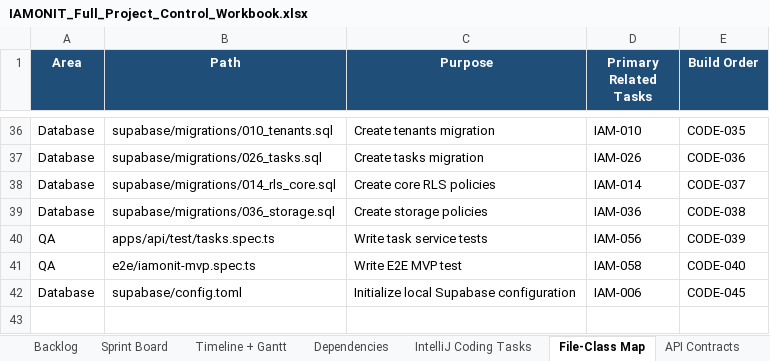
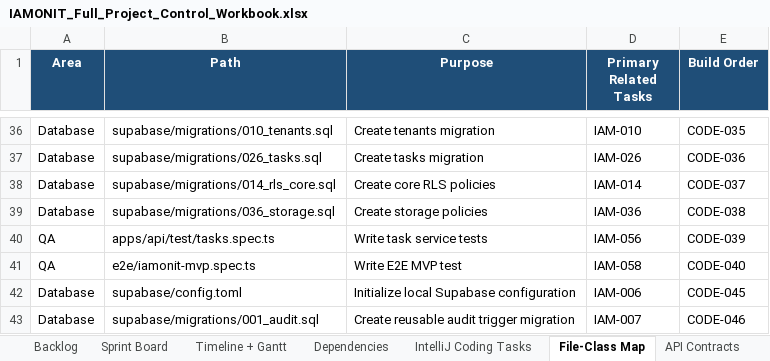
Before and after one commit to azemedkun-git/iamonit-platform, an Excel workbook: planning/IAMONIT_Full_Project_Control_Workbook.xlsx, sheet File-Class Map, drawn as a sheet; only a part is shown, gaps mark what is left out; values as stored, in another font and other column widths than the file's, no borders; the diff names each change by its address in the sheet, - before the commit and + after, or states it on an @@ line.

Commit message:
CODE-046 Add audit trigger migration task

```diff
--- a/planning/IAMONIT_Full_Project_Control_Workbook.xlsx (sheet File-Class Map)
+++ b/planning/IAMONIT_Full_Project_Control_Workbook.xlsx (sheet File-Class Map)
+row 43: Database | supabase/migrations/001_audit.sql | Create reusable audit trigger migration | IAM-007 | CODE-046
```
Also changed, not shown: sheet IntelliJ Coding Tasks.
